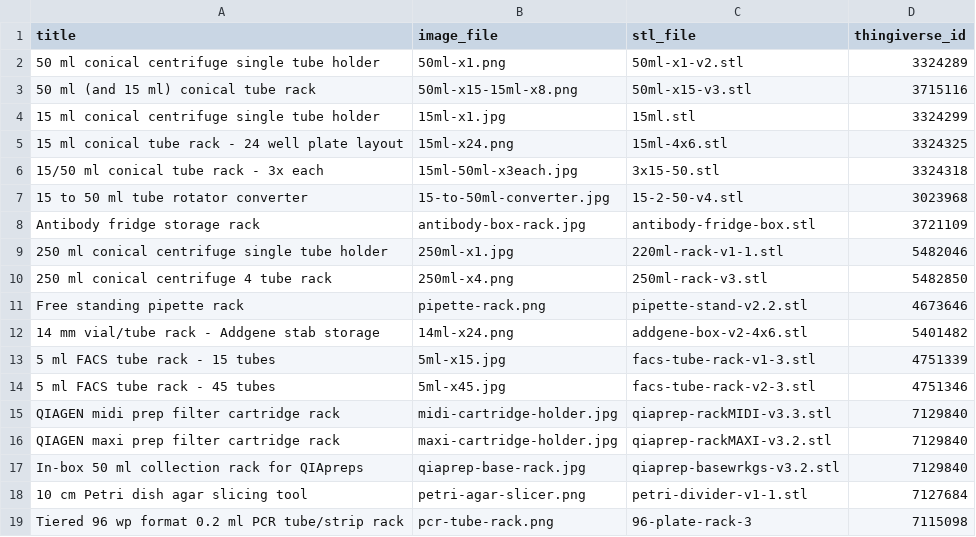
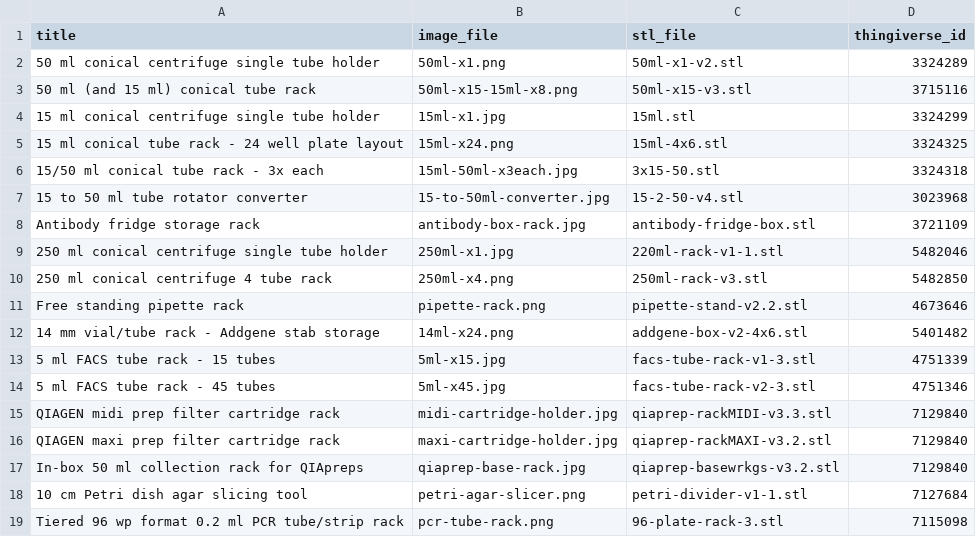
Before and after one commit to JamieHeather/jamieheather.github.io, a TSV file: markdown_generator/3dprinting.tsv, drawn as a sheet.

Commit message:
2026-05-26: adding 3d prints

```diff
--- a/markdown_generator/3dprinting.tsv
+++ b/markdown_generator/3dprinting.tsv
@@ -18,2 +18,2 @@ In-box 50 ml collection rack for QIApreps	qiaprep-base-rack.jpg	qiaprep-basewrkg
 10 cm Petri dish agar slicing tool	petri-agar-slicer.png	petri-divider-v1-1.stl	7127684
-Tiered 96 wp format 0.2 ml PCR tube/strip rack	pcr-tube-rack.png	96-plate-rack-3	7115098
+Tiered 96 wp format 0.2 ml PCR tube/strip rack	pcr-tube-rack.png	96-plate-rack-3.stl	7115098
```
